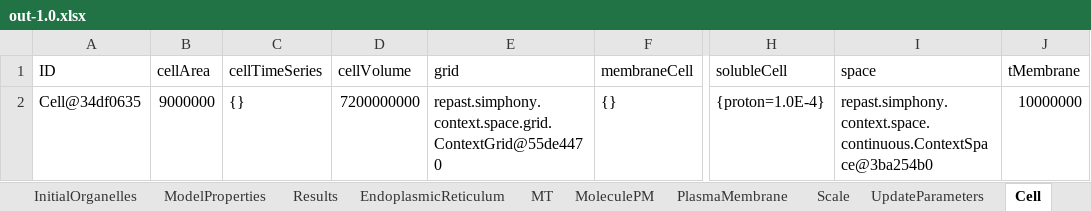
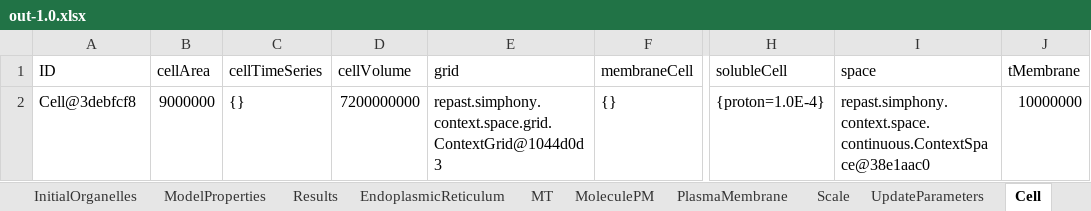
Before and after one commit to franconieto/endomembraneSystem, an Excel workbook: out-1.0.xlsx, sheet Cell, drawn as a sheet; only a part is shown, gaps mark what is left out; values as stored, in another font and other column widths than the file's, no borders; the diff names each change by its address in the sheet, - before the commit and + after, or states it on an @@ line.

```diff
--- a/out-1.0.xlsx (sheet Cell)
+++ b/out-1.0.xlsx (sheet Cell)
-A2 (ID): Cell@34df0635
+A2 (ID): Cell@3debfcf8
-E2 (grid): repast.simphony.context.space.grid.ContextGrid@55de4470
+E2 (grid): repast.simphony.context.space.grid.ContextGrid@1044d0d3
-I2 (space): repast.simphony.context.space.continuous.ContextSpace@3ba254b0
+I2 (space): repast.simphony.context.space.continuous.ContextSpace@38e1aac0
```
Also changed, not shown: sheet MoleculePM, sheet Endosome, sheet MT, sheet Results, sheet UpdateParameters, sheet PlasmaMembrane, 4 more sheets, out-5001.0.xlsx, 4 other files.
